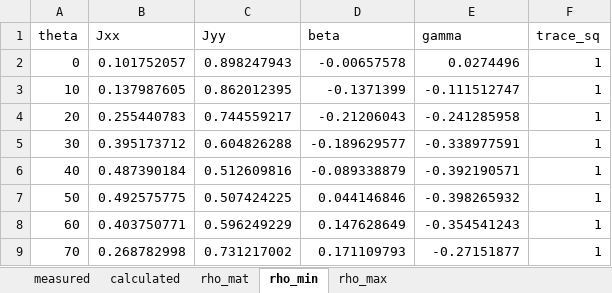
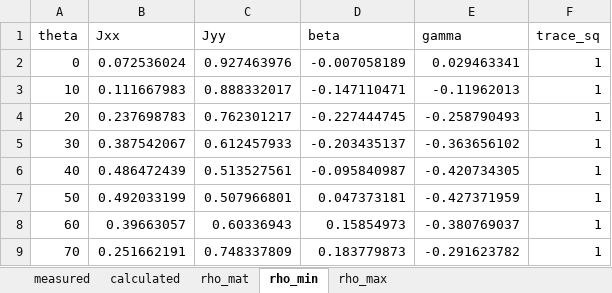
Before and after one commit to jleamer/convex-polarimetry, an Excel workbook: CP_16.6mW_polarimeter.xlsx, sheet rho_min, drawn as a sheet; only a part is shown; values as stored, in another font and other column widths than the file's, no borders; the diff covers the shown part only; the diff names each change by its address in the sheet, - before the commit and + after, or states it on an @@ line.

```diff
--- a/CP_16.6mW_polarimeter.xlsx (sheet rho_min)
+++ b/CP_16.6mW_polarimeter.xlsx (sheet rho_min)
-B2 (Jxx): 0.101752057
+B2 (Jxx): 0.072536024
-C2 (Jyy): 0.898247943
+C2 (Jyy): 0.927463976
-D2 (beta): -0.00657578
+D2 (beta): -0.007058189
-E2 (gamma): 0.0274496
+E2 (gamma): 0.029463341
-B3 (Jxx): 0.137987605
+B3 (Jxx): 0.111667983
-C3 (Jyy): 0.862012395
+C3 (Jyy): 0.888332017
-D3 (beta): -0.1371399
+D3 (beta): -0.147110471
-E3 (gamma): -0.111512747
+E3 (gamma): -0.11962013
-B4 (Jxx): 0.255440783
+B4 (Jxx): 0.237698783
-C4 (Jyy): 0.744559217
+C4 (Jyy): 0.762301217
-D4 (beta): -0.21206043
+D4 (beta): -0.227444745
-E4 (gamma): -0.241285958
+E4 (gamma): -0.258790493
-B5 (Jxx): 0.395173712
+B5 (Jxx): 0.387542067
-C5 (Jyy): 0.604826288
+C5 (Jyy): 0.612457933
-D5 (beta): -0.189629577
+D5 (beta): -0.203435137
-E5 (gamma): -0.338977591
+E5 (gamma): -0.363656102
-B6 (Jxx): 0.487390184
+B6 (Jxx): 0.486472439
-C6 (Jyy): 0.512609816
+C6 (Jyy): 0.513527561
-D6 (beta): -0.089338879
+D6 (beta): -0.095840987
-E6 (gamma): -0.392190571
+E6 (gamma): -0.420734305
-B7 (Jxx): 0.492575775
+B7 (Jxx): 0.492033199
-C7 (Jyy): 0.507424225
+C7 (Jyy): 0.507966801
-D7 (beta): 0.044146846
+D7 (beta): 0.047373181
-E7 (gamma): -0.398265932
+E7 (gamma): -0.427371959
-B8 (Jxx): 0.403750771
+B8 (Jxx): 0.39663057
-C8 (Jyy): 0.596249229
+C8 (Jyy): 0.60336943
-D8 (beta): 0.147628649
+D8 (beta): 0.15854973
-E8 (gamma): -0.354541243
+E8 (gamma): -0.380769037
-B9 (Jxx): 0.268782998
+B9 (Jxx): 0.251662191
-C9 (Jyy): 0.731217002
+C9 (Jyy): 0.748337809
-D9 (beta): 0.171109793
+D9 (beta): 0.183779873
-E9 (gamma): -0.27151877
+E9 (gamma): -0.291623782
```
Also changed, not shown: 44 edited cells elsewhere in this sheet, sheet rho_max, sheet rho_mat, CP_1.21mW_polarimeter.xlsx, CP_350mW_hand.xlsx, 2 other files.
